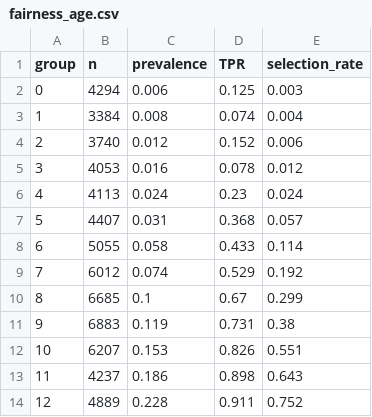
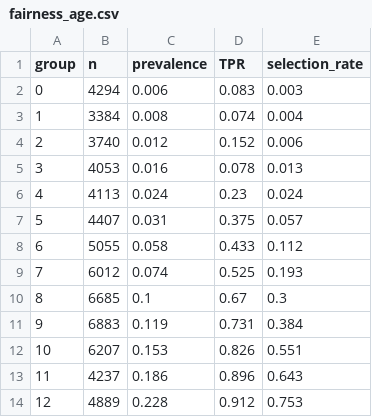
Before and after one commit to anasbiswas1/exheart-research, a CSV file: results/brfss2020/independent_pipeline/tables/fairness_age.csv, drawn as a sheet.

```diff
--- a/results/brfss2020/independent_pipeline/tables/fairness_age.csv
+++ b/results/brfss2020/independent_pipeline/tables/fairness_age.csv
@@ -1,14 +1,14 @@
 group,n,prevalence,TPR,selection_rate
-0,4294,0.006,0.125,0.003
+0,4294,0.006,0.083,0.003
 1,3384,0.008,0.074,0.004
 2,3740,0.012,0.152,0.006
-3,4053,0.016,0.078,0.012
+3,4053,0.016,0.078,0.013
 4,4113,0.024,0.23,0.024
-5,4407,0.031,0.368,0.057
-6,5055,0.058,0.433,0.114
-7,6012,0.074,0.529,0.192
-8,6685,0.1,0.67,0.299
-9,6883,0.119,0.731,0.38
+5,4407,0.031,0.375,0.057
+6,5055,0.058,0.433,0.112
+7,6012,0.074,0.525,0.193
+8,6685,0.1,0.67,0.3
+9,6883,0.119,0.731,0.384
 10,6207,0.153,0.826,0.551
-11,4237,0.186,0.898,0.643
-12,4889,0.228,0.911,0.752
+11,4237,0.186,0.896,0.643
+12,4889,0.228,0.912,0.753
```
Also changed, not shown: results/brfss2020/independent_pipeline/tables/fairness_race.csv, results/brfss2020/temporal_transport/tables/fairness_age_transport.csv, 12 other files.
